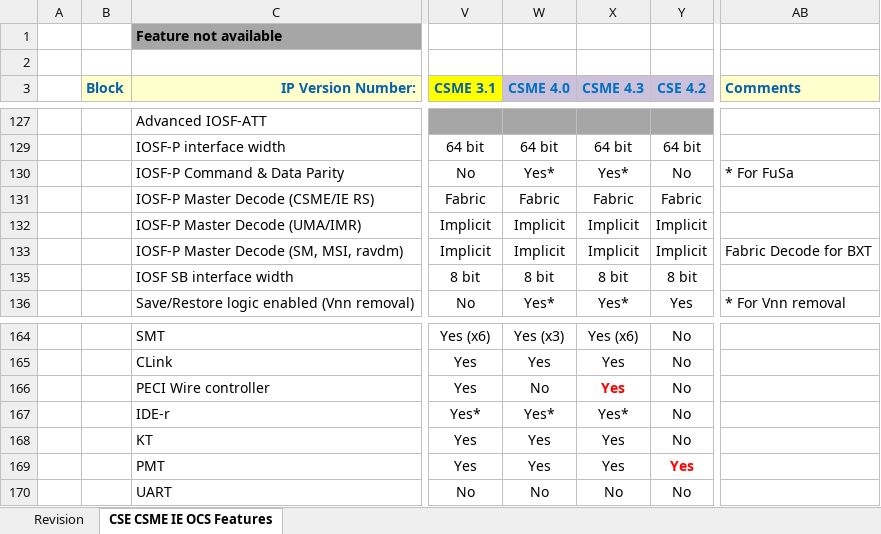
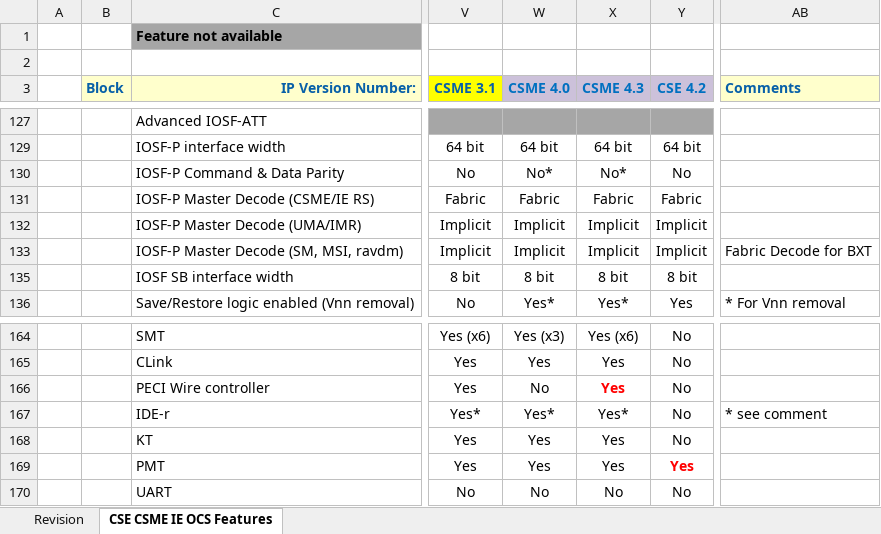
Before and after one commit to jason-ytsao/exp_submodule, an Excel workbook: ArchSpecs/Working/CSME IE OCS Hardware Architecture Features Per Project.xlsx, sheet CSE CSME IE OCS Features, drawn as a sheet; only a part is shown, gaps mark what is left out; values as stored, in another font and other column widths than the file's, no borders; the diff names each change by its address in the sheet, - before the commit and + after, or states it on an @@ line.

Commit message:
.
[git-p4: depot-paths = "//depot/projects/coe/CSME/": change = 753303]

```diff
--- a/ArchSpecs/Working/CSME IE OCS Hardware Architecture Features Per Project.xlsx (sheet CSE CSME IE OCS Features)
+++ b/ArchSpecs/Working/CSME IE OCS Hardware Architecture Features Per Project.xlsx (sheet CSE CSME IE OCS Features)
-W130 (CSME 4.0): Yes*
+W130 (CSME 4.0): No*
-X130 (CSME 4.3): Yes*
+X130 (CSME 4.3): No*
-AB130 (Comments): * For FuSa
+AB130 (Comments): (empty)
-AB167 (Comments): (empty)
+AB167 (Comments): * see comment
```
Also changed, not shown: sheet Revision.
